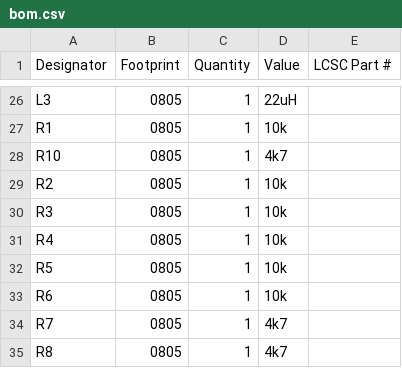
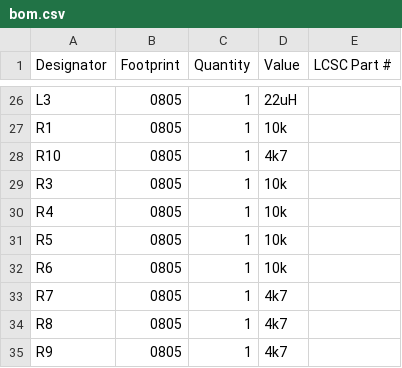
Before and after one commit to burgrp/nanook-as, a CSV file: board/production/bom.csv, drawn as a sheet; only a part is shown, gaps mark what is left out; the shorter side is filled out with more unchanged rows; the diff names each change by its address in the sheet, - before the commit and + after, or states it on an @@ line.

```diff
--- a/board/production/bom.csv
+++ b/board/production/bom.csv
-row 29: R2 | 0805 | 1 | 10k
```
Also changed, not shown: board/production/designators.csv, board/production/positions.csv, 4 other files.
